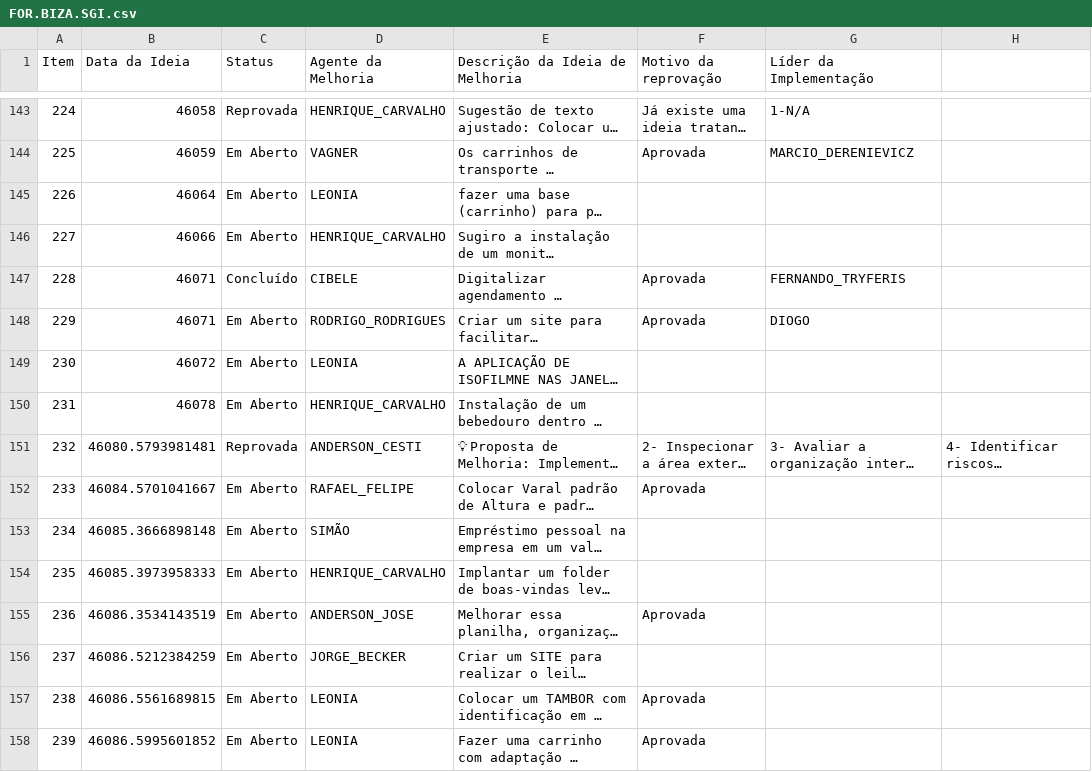
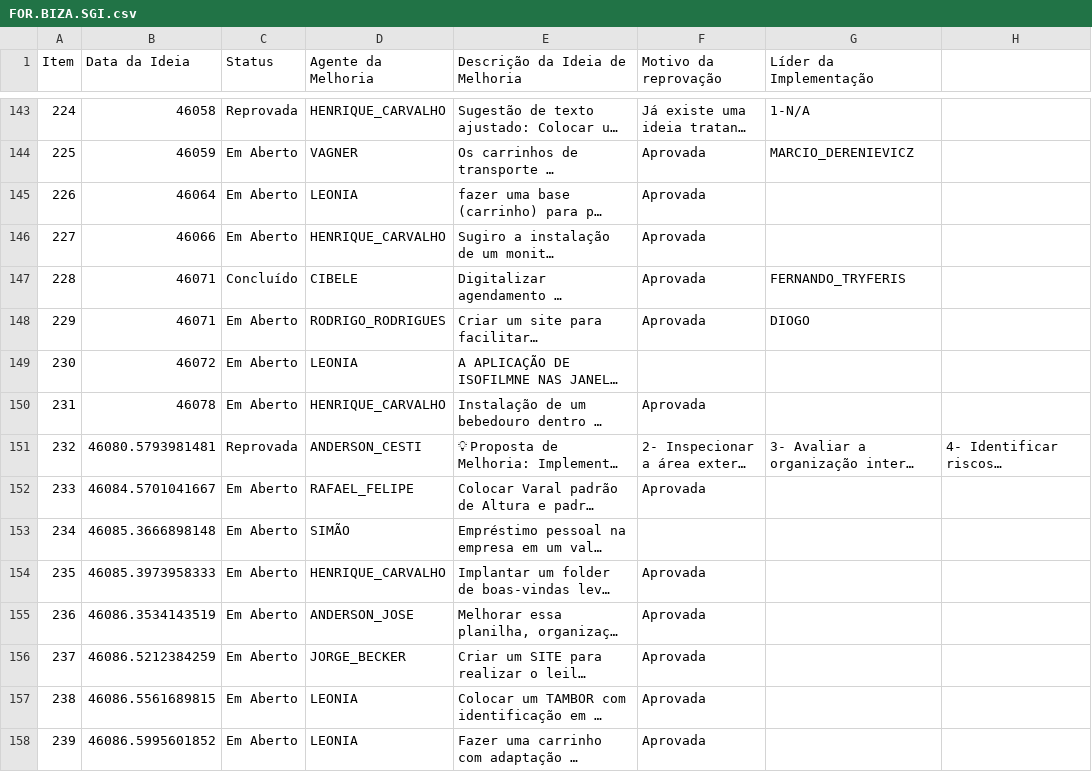
Before and after one commit to SGIBIZA/Catalogo-BIZA, a CSV file: FOR.BIZA.SGI.csv, drawn as a sheet; only a part is shown, gaps mark what is left out; long unchanged cells end in …; the diff covers the shown part only; the diff names each change by its address in the sheet, - before the commit and + after, or states it on an @@ line.

```diff
--- a/FOR.BIZA.SGI.csv
+++ b/FOR.BIZA.SGI.csv
-F145:F146 (Motivo da reprovação): (empty)
+F145:F146 (Motivo da reprovação): Aprovada
-F150 (Motivo da reprovação): (empty)
+F150 (Motivo da reprovação): Aprovada
-F154 (Motivo da reprovação): (empty)
+F154 (Motivo da reprovação): Aprovada
-F156 (Motivo da reprovação): (empty)
+F156 (Motivo da reprovação): Aprovada
```
Also changed, not shown: 16 edited cells elsewhere in this file.
